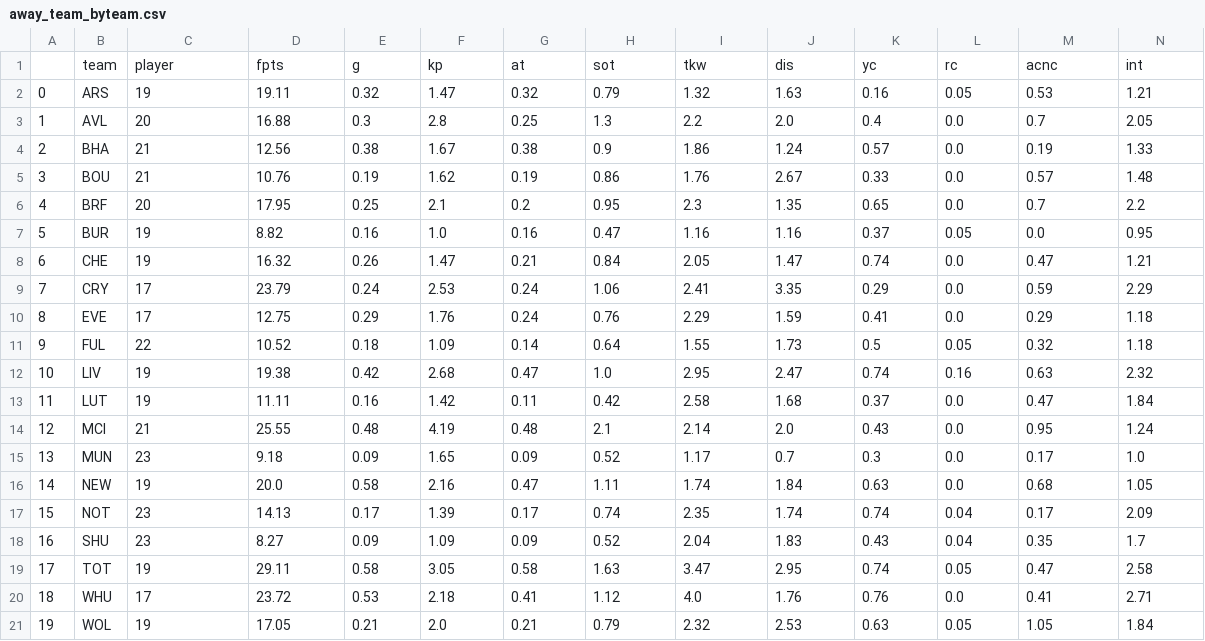
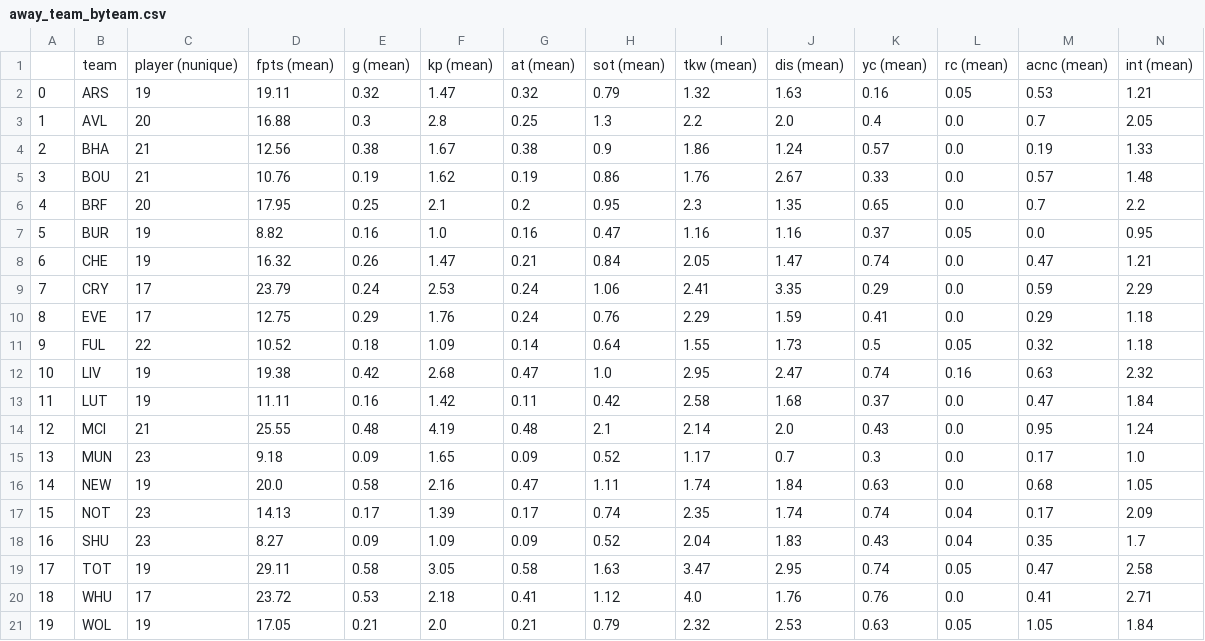
Before and after one commit to ds-oliver/st_fantrax_dashboard, a CSV file: data/display-data/final/away_team_byteam.csv, drawn as a sheet; only a part is shown; removed rows and columns are numbered as before the commit, all else as after; rows hold the shown columns only; the diff names each change by its address in the sheet, - before the commit and + after, or states it on an @@ line.

```diff
--- a/data/display-data/final/away_team_byteam.csv
+++ b/data/display-data/final/away_team_byteam.csv
-row 1:  | team | player | fpts | g | kp | at | sot | tkw | dis | yc | rc | acnc | int
+row 1:  | team | player (nunique) | fpts (mean) | g (mean) | kp (mean) | at (mean) | sot (mean) | tkw (mean) | dis (mean) | yc (mean) | rc (mean) | acnc (mean) | int (mean)
```
Also changed, not shown: data/display-data/final/all_pos.csv, data/display-data/final/big_six_players_d.csv, 30 other files.
